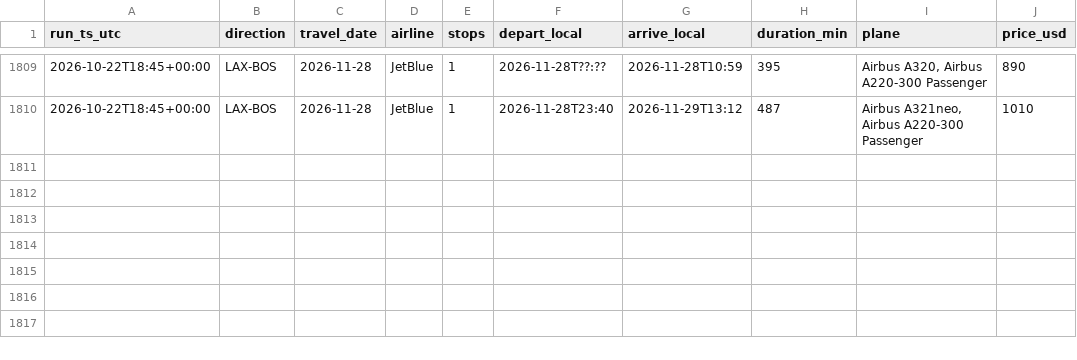
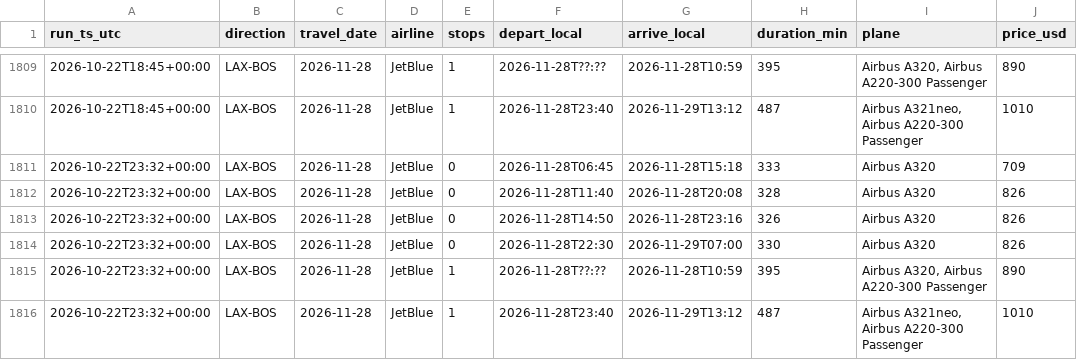
Before and after one commit to zibeyy/jetblue-fare-tracker, a CSV file: data/history.csv, drawn as a sheet; only a part is shown, gaps mark what is left out; the diff names each change by its address in the sheet, - before the commit and + after, or states it on an @@ line.

```diff
--- a/data/history.csv
+++ b/data/history.csv
+row 1811: 2026-10-22T23:32+00:00 | LAX-BOS | 2026-11-28 | JetBlue | 0 | 2026-11-28T06:45 | 2026-11-28T15:18 | 333 | Airbus A320 | 709
+row 1812: 2026-10-22T23:32+00:00 | LAX-BOS | 2026-11-28 | JetBlue | 0 | 2026-11-28T11:40 | 2026-11-28T20:08 | 328 | Airbus A320 | 826
+row 1813: 2026-10-22T23:32+00:00 | LAX-BOS | 2026-11-28 | JetBlue | 0 | 2026-11-28T14:50 | 2026-11-28T23:16 | 326 | Airbus A320 | 826
+row 1814: 2026-10-22T23:32+00:00 | LAX-BOS | 2026-11-28 | JetBlue | 0 | 2026-11-28T22:30 | 2026-11-29T07:00 | 330 | Airbus A320 | 826
+row 1815: 2026-10-22T23:32+00:00 | LAX-BOS | 2026-11-28 | JetBlue | 1 | 2026-11-28T??:?? | 2026-11-28T10:59 | 395 | Airbus A320, Airbus A220-300 Passenger | 890
+row 1816: 2026-10-22T23:32+00:00 | LAX-BOS | 2026-11-28 | JetBlue | 1 | 2026-11-28T23:40 | 2026-11-29T13:12 | 487 | Airbus A321neo, Airbus A220-300 Passenger | 1010
```
